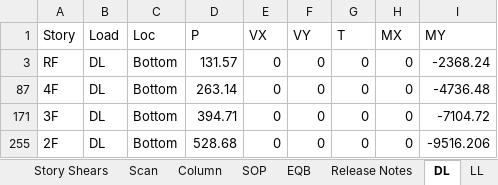
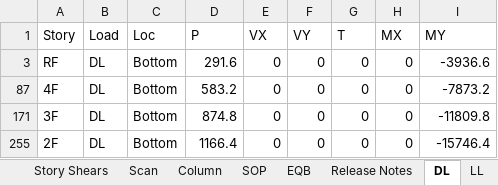
Before and after one commit to skyran1278/thesis, an Excel workbook: Models/MidSeismic 4Floor 9M/02 EtabsScan For 2D.xlsm, sheet DL, drawn as a sheet; values as stored, in another font and other column widths than the file's, no borders; the diff names each change by its address in the sheet, - before the commit and + after, or states it on an @@ line.

```diff
--- a/Models/MidSeismic 4Floor 9M/02 EtabsScan For 2D.xlsm (sheet DL)
+++ b/Models/MidSeismic 4Floor 9M/02 EtabsScan For 2D.xlsm (sheet DL)
-D3 (P): 131.57
+D3 (P): 291.6
-I3 (MY): -2368.24
+I3 (MY): -3936.6
-D87 (P): 263.14
+D87 (P): 583.2
-I87 (MY): -4736.48
+I87 (MY): -7873.2
-D171 (P): 394.71
+D171 (P): 874.8
-I171 (MY): -7104.72
+I171 (MY): -11809.8
-D255 (P): 528.68
+D255 (P): 1166.4
-I255 (MY): -9516.206
+I255 (MY): -15746.4
```
Also changed, not shown: sheet Story Shears, sheet Scan, sheet Assembled Point Masses, sheet LL, sheet 靜態地震力, sheet 動態地震力修正, hidden cells, 8 other files.
